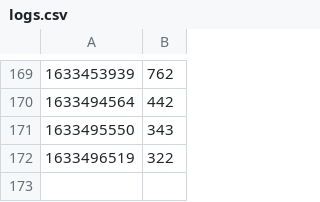
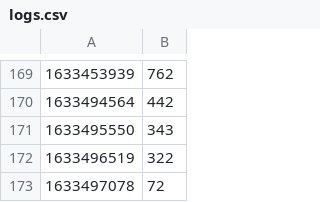
Before and after one commit to vNaonLu/leetcode-daily, a CSV file: src/logs.csv, drawn as a sheet; only a part is shown, gaps mark what is left out; the diff names each change by its address in the sheet, - before the commit and + after, or states it on an @@ line.

```diff
--- a/src/logs.csv
+++ b/src/logs.csv
+row 173: 1633497078 | 72
```
Also changed, not shown: src/questions_list.csv, 6 other files.
